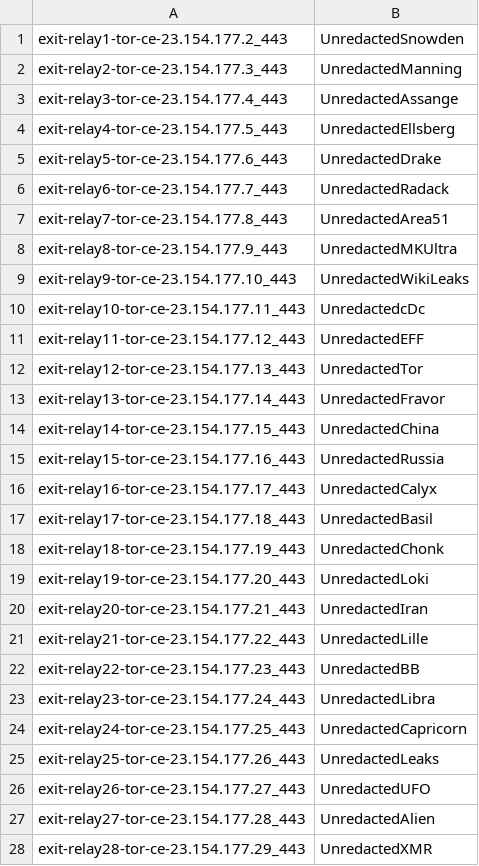
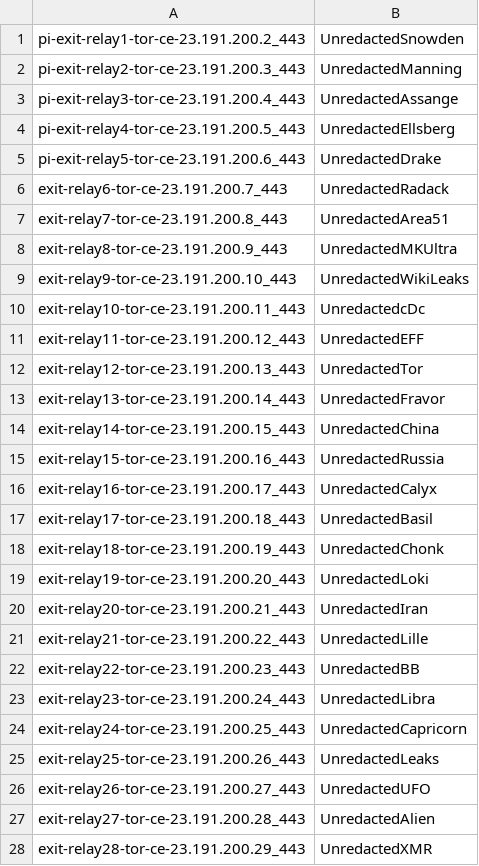
Before and after one commit to unredacted/unredacted-tor-relays, a CSV file: files/nicknames.csv, drawn as a sheet; only a part is shown; the diff covers the shown part only.

```diff
--- a/files/nicknames.csv
+++ b/files/nicknames.csv
@@ -1,28 +1,28 @@
-exit-relay1-tor-ce-23.154.177.2_443,UnredactedSnowden
-exit-relay2-tor-ce-23.154.177.3_443,UnredactedManning
-exit-relay3-tor-ce-23.154.177.4_443,UnredactedAssange
-exit-relay4-tor-ce-23.154.177.5_443,UnredactedEllsberg
-exit-relay5-tor-ce-23.154.177.6_443,UnredactedDrake
-exit-relay6-tor-ce-23.154.177.7_443,UnredactedRadack
-exit-relay7-tor-ce-23.154.177.8_443,UnredactedArea51
-exit-relay8-tor-ce-23.154.177.9_443,UnredactedMKUltra
-exit-relay9-tor-ce-23.154.177.10_443,UnredactedWikiLeaks
-exit-relay10-tor-ce-23.154.177.11_443,UnredactedcDc
-exit-relay11-tor-ce-23.154.177.12_443,UnredactedEFF
-exit-relay12-tor-ce-23.154.177.13_443,UnredactedTor
-exit-relay13-tor-ce-23.154.177.14_443,UnredactedFravor
-exit-relay14-tor-ce-23.154.177.15_443,UnredactedChina
-exit-relay15-tor-ce-23.154.177.16_443,UnredactedRussia
-exit-relay16-tor-ce-23.154.177.17_443,UnredactedCalyx
-exit-relay17-tor-ce-23.154.177.18_443,UnredactedBasil
-exit-relay18-tor-ce-23.154.177.19_443,UnredactedChonk
-exit-relay19-tor-ce-23.154.177.20_443,UnredactedLoki
-exit-relay20-tor-ce-23.154.177.21_443,UnredactedIran
-exit-relay21-tor-ce-23.154.177.22_443,UnredactedLille
-exit-relay22-tor-ce-23.154.177.23_443,UnredactedBB
-exit-relay23-tor-ce-23.154.177.24_443,UnredactedLibra
-exit-relay24-tor-ce-23.154.177.25_443,UnredactedCapricorn
-exit-relay25-tor-ce-23.154.177.26_443,UnredactedLeaks
-exit-relay26-tor-ce-23.154.177.27_443,UnredactedUFO
-exit-relay27-tor-ce-23.154.177.28_443,UnredactedAlien
-exit-relay28-tor-ce-23.154.177.29_443,UnredactedXMR
+pi-exit-relay1-tor-ce-23.191.200.2_443,UnredactedSnowden
+pi-exit-relay2-tor-ce-23.191.200.3_443,UnredactedManning
+pi-exit-relay3-tor-ce-23.191.200.4_443,UnredactedAssange
+pi-exit-relay4-tor-ce-23.191.200.5_443,UnredactedEllsberg
+pi-exit-relay5-tor-ce-23.191.200.6_443,UnredactedDrake
+exit-relay6-tor-ce-23.191.200.7_443,UnredactedRadack
+exit-relay7-tor-ce-23.191.200.8_443,UnredactedArea51
+exit-relay8-tor-ce-23.191.200.9_443,UnredactedMKUltra
+exit-relay9-tor-ce-23.191.200.10_443,UnredactedWikiLeaks
+exit-relay10-tor-ce-23.191.200.11_443,UnredactedcDc
+exit-relay11-tor-ce-23.191.200.12_443,UnredactedEFF
+exit-relay12-tor-ce-23.191.200.13_443,UnredactedTor
+exit-relay13-tor-ce-23.191.200.14_443,UnredactedFravor
+exit-relay14-tor-ce-23.191.200.15_443,UnredactedChina
+exit-relay15-tor-ce-23.191.200.16_443,UnredactedRussia
+exit-relay16-tor-ce-23.191.200.17_443,UnredactedCalyx
+exit-relay17-tor-ce-23.191.200.18_443,UnredactedBasil
+exit-relay18-tor-ce-23.191.200.19_443,UnredactedChonk
+exit-relay19-tor-ce-23.191.200.20_443,UnredactedLoki
+exit-relay20-tor-ce-23.191.200.21_443,UnredactedIran
+exit-relay21-tor-ce-23.191.200.22_443,UnredactedLille
+exit-relay22-tor-ce-23.191.200.23_443,UnredactedBB
+exit-relay23-tor-ce-23.191.200.24_443,UnredactedLibra
+exit-relay24-tor-ce-23.191.200.25_443,UnredactedCapricorn
+exit-relay25-tor-ce-23.191.200.26_443,UnredactedLeaks
+exit-relay26-tor-ce-23.191.200.27_443,UnredactedUFO
+exit-relay27-tor-ce-23.191.200.28_443,UnredactedAlien
+exit-relay28-tor-ce-23.191.200.29_443,UnredactedXMR
```
Also changed, not shown: 2 edited cells elsewhere in this file, 2 other files.
